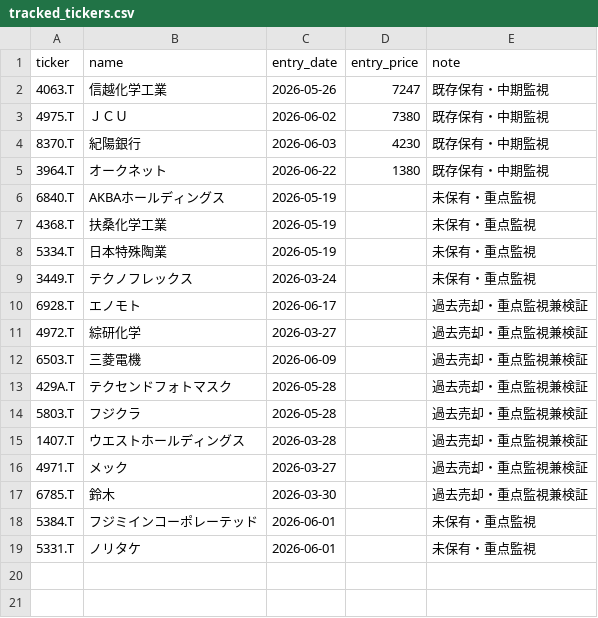
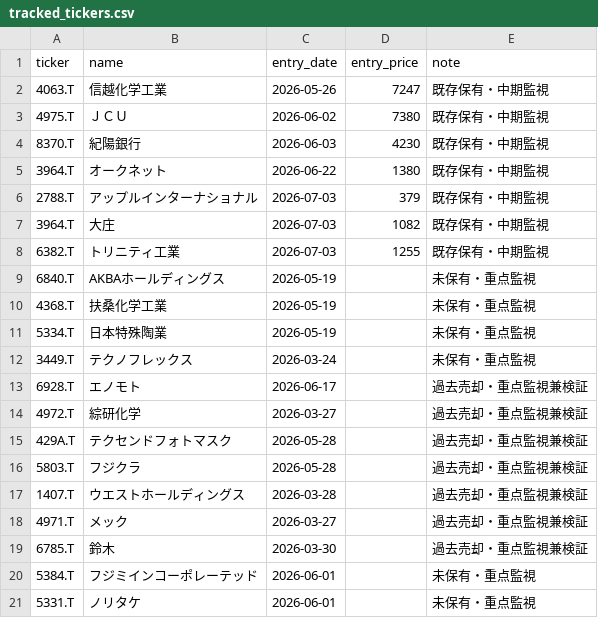
Before and after one commit to naoyann3/long-term-screener, a CSV file: tracked_tickers.csv, drawn as a sheet; removed rows and columns are numbered as before the commit, all else as after; the diff names each change by its address in the sheet, - before the commit and + after, or states it on an @@ line.

Commit message:
Add files via upload

```diff
--- a/tracked_tickers.csv
+++ b/tracked_tickers.csv
+row 6: 2788.T | アップルインターナショナル | 2026-07-03 | 379 | 既存保有・中期監視
+row 7: 3964.T | 大庄 | 2026-07-03 | 1082 | 既存保有・中期監視
+row 8: 6382.T | トリニティ工業 | 2026-07-03 | 1255 | 既存保有・中期監視
-row 12: 6503.T | 三菱電機 | 2026-06-09 |  | 過去売却・重点監視兼検証
```
